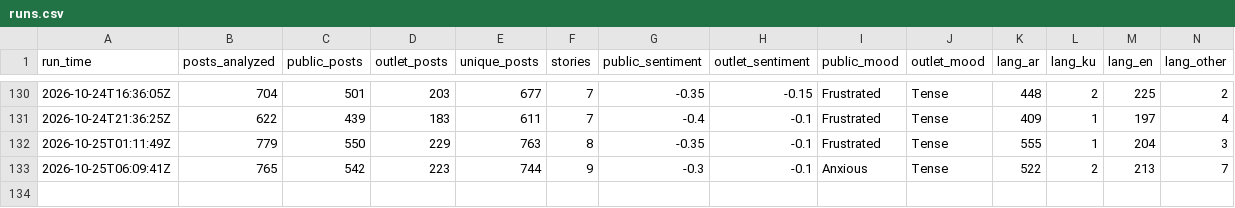
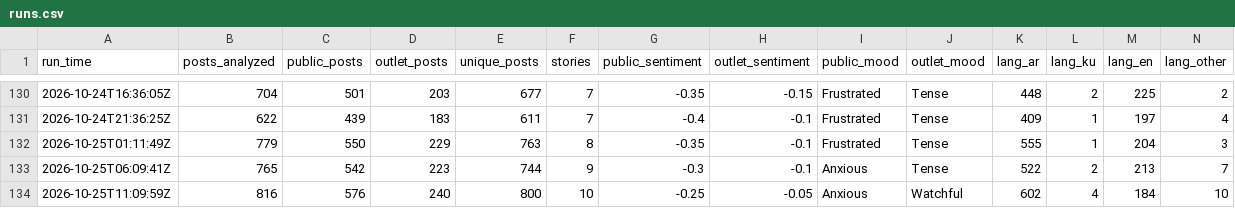
Before and after one commit to Brunopomodoro/syria-narrative-tracker, a CSV file: data/exports/2026-10/runs.csv, drawn as a sheet; only a part is shown, gaps mark what is left out; rows hold the shown columns only; the diff names each change by its address in the sheet, - before the commit and + after, or states it on an @@ line.

```diff
--- a/data/exports/2026-10/runs.csv
+++ b/data/exports/2026-10/runs.csv
+row 134: 2026-10-25T11:09:59Z | 816 | 576 | 240 | 800 | 10 | -0.25 | -0.05 | Anxious | Watchful | 602 | 4 | 184 | 10
```
Also changed, not shown: data/exports/2026-10/themes.csv, 50 other files.
